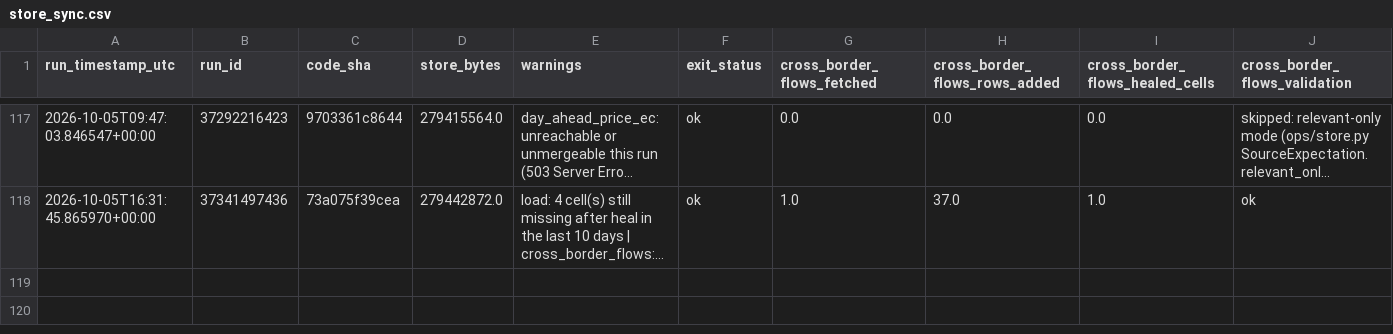
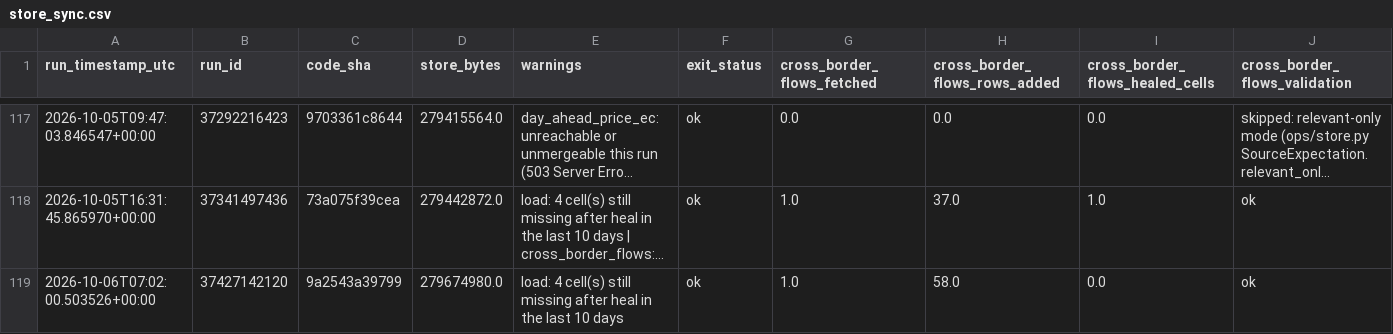
Before and after one commit to soentkeblindow/day-ahead-forecast-live-ops, a CSV file: logs/store_sync.csv, drawn as a sheet; only a part is shown, gaps mark what is left out; long unchanged cells end in …; rows hold the shown columns only; the diff names each change by its address in the sheet, - before the commit and + after, or states it on an @@ line.

```diff
--- a/logs/store_sync.csv
+++ b/logs/store_sync.csv
+row 119: 2026-10-06T07:02:00.503526+00:00 | 37427142120 | 9a2543a39799 | 279674980.0 | load: 4 cell(s) still missing after heal in the last 10 days | ok | 1.0 | 58.0 | 0.0 | ok
```
